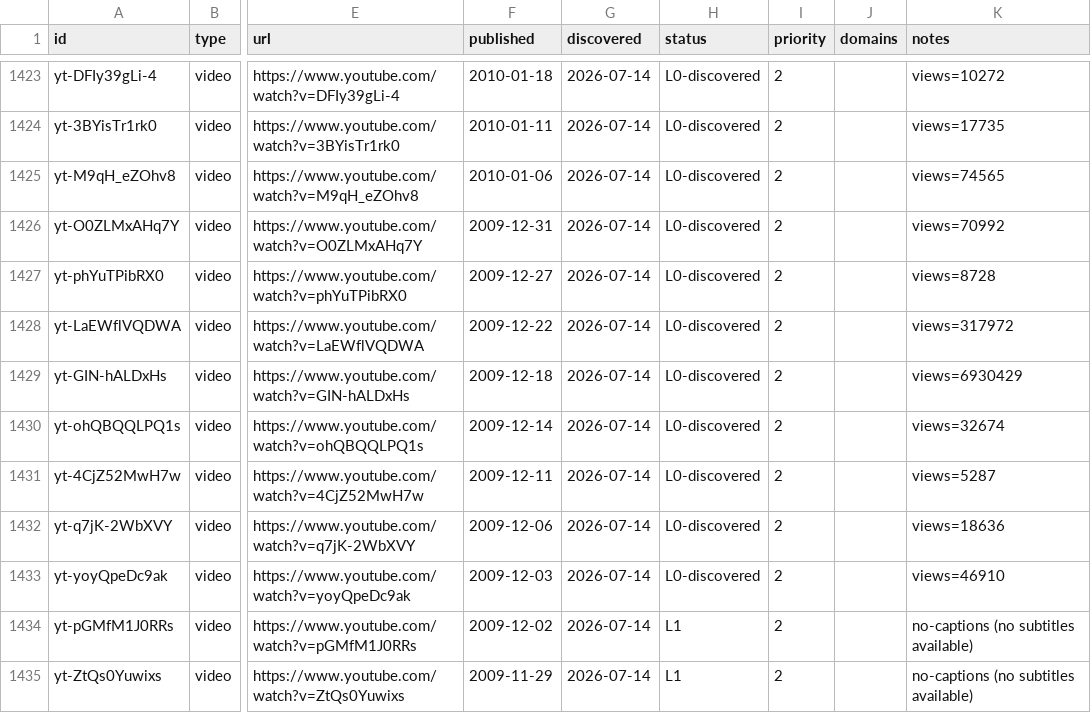
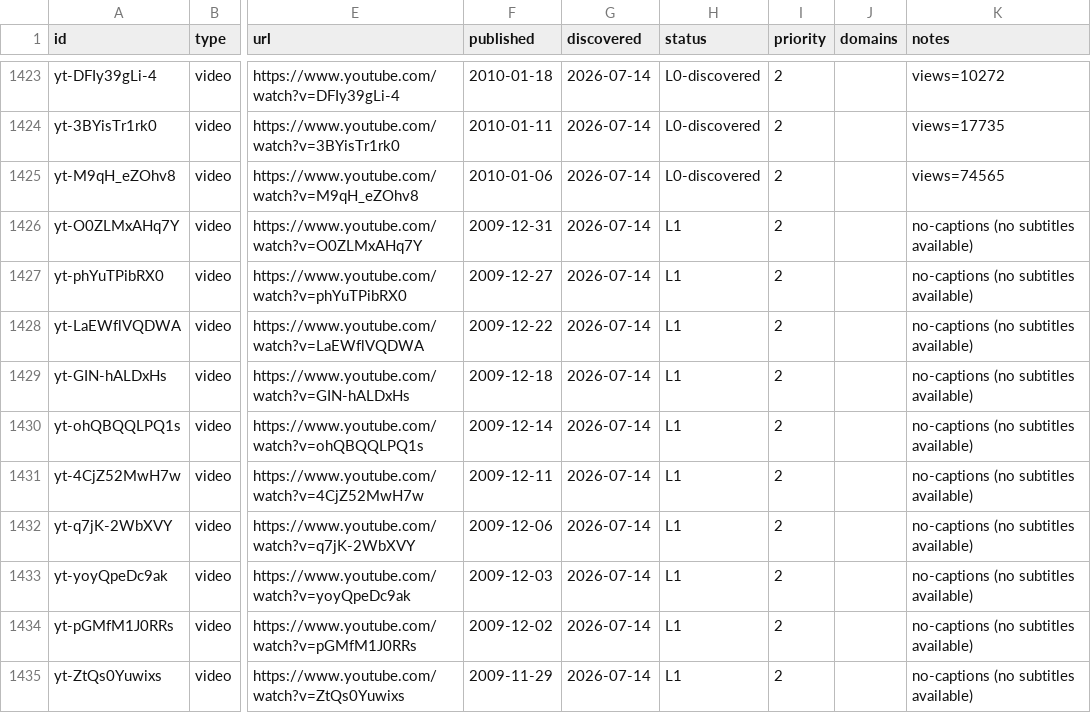
Before and after one commit to claes-work/mkbhd-clone, a CSV file: pipeline/ledger.csv, drawn as a sheet; only a part is shown, gaps mark what is left out; the diff names each change by its address in the sheet, - before the commit and + after, or states it on an @@ line.

Commit message:
ingest: yt batch (@mkbhd, 8) — zero-yield, no captions (Dec 2009 tail)
Stage B P2 continuation, oldest-first: Dec 3 -> Dec 31 2009 rows all came back
no-captions (low-view early uploads, no 429s). Second consecutive zero-yield
batch, closing out the Nov-Dec 2009 caption gap. All 8 rows auto-marked L1 in
the ledger; no wiki/sources pages needed.

```diff
--- a/pipeline/ledger.csv
+++ b/pipeline/ledger.csv
-H1426:H1433 (status): L0-discovered
+H1426:H1433 (status): L1
-K1426 (notes): views=70992
+K1426 (notes): no-captions (no subtitles available)
-K1427 (notes): views=8728
+K1427 (notes): no-captions (no subtitles available)
-K1428 (notes): views=317972
+K1428 (notes): no-captions (no subtitles available)
-K1429 (notes): views=6930429
+K1429 (notes): no-captions (no subtitles available)
-K1430 (notes): views=32674
+K1430 (notes): no-captions (no subtitles available)
-K1431 (notes): views=5287
+K1431 (notes): no-captions (no subtitles available)
-K1432 (notes): views=18636
+K1432 (notes): no-captions (no subtitles available)
-K1433 (notes): views=46910
+K1433 (notes): no-captions (no subtitles available)
```
Also changed, not shown: 1 other file.
